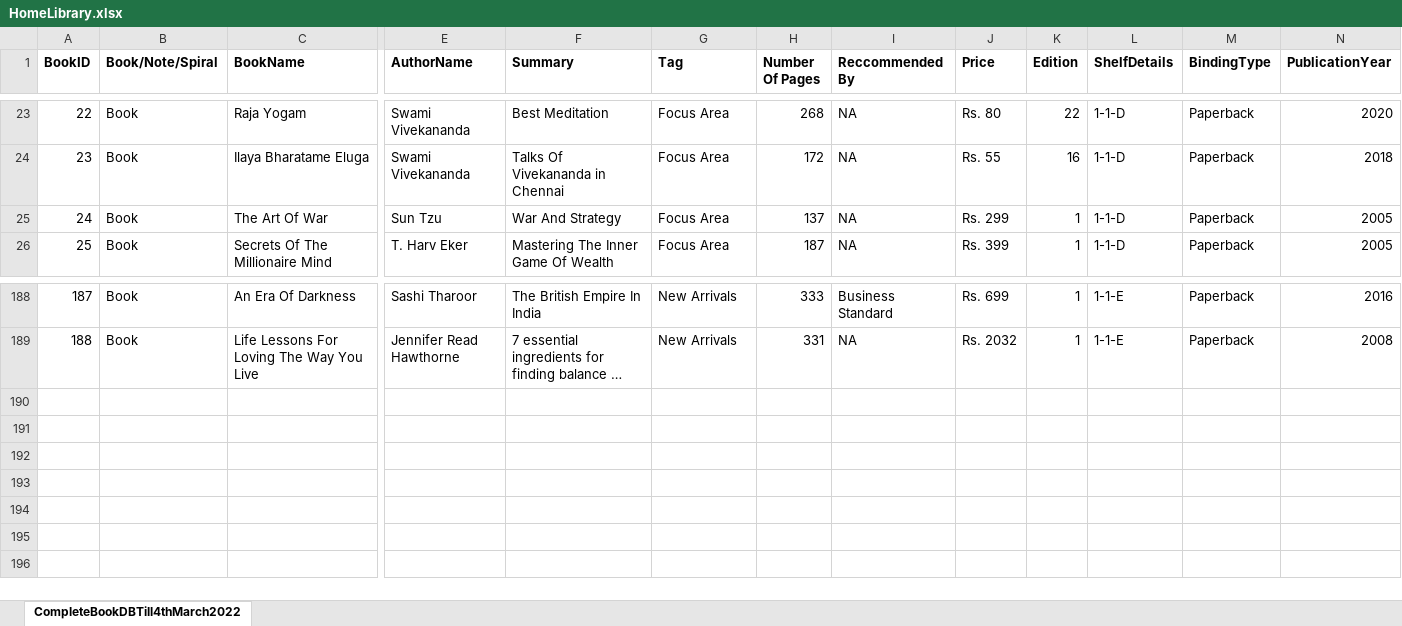
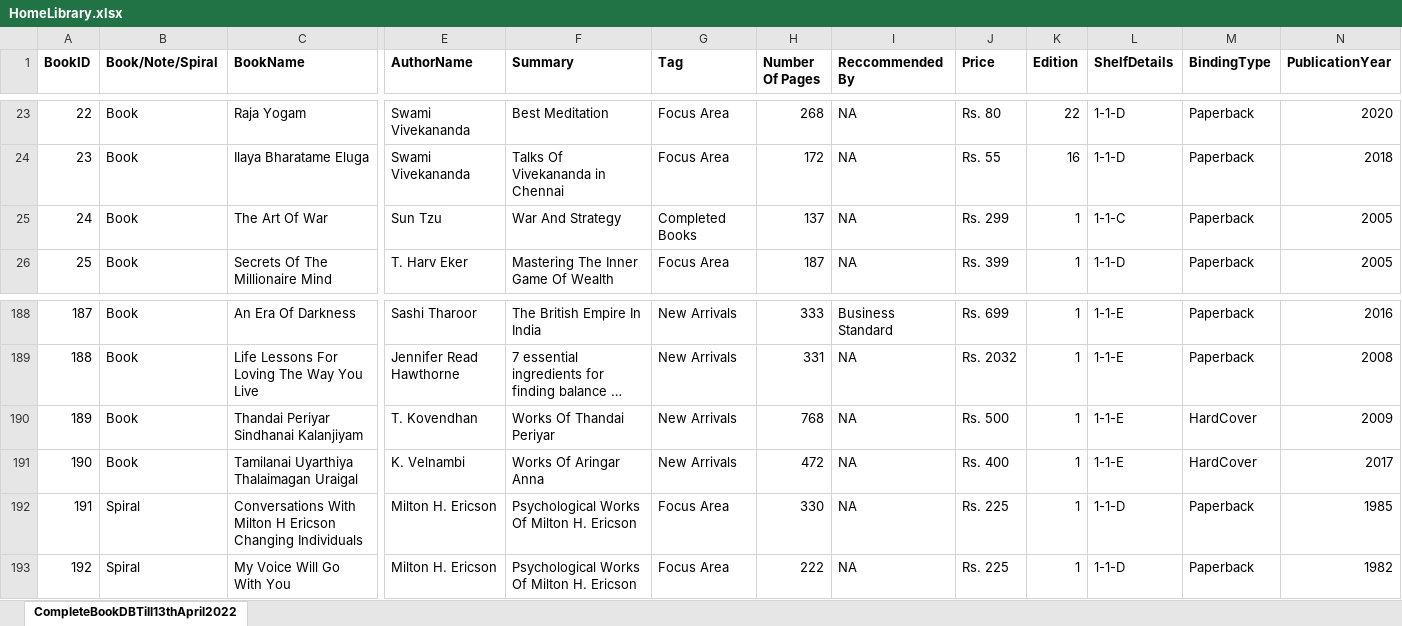
Before and after one commit to TheMLEngineer/HomeLibrary, an Excel workbook: HomeLibrary.xlsx, sheet CompleteBookDBTill13thApril2022, drawn as a sheet; only a part is shown, gaps mark what is left out; long unchanged cells end in …; values as stored, in another font and other column widths than the file's, no borders; charts and pictures not drawn; rows hold the shown columns only; the diff names each change by its address in the sheet, - before the commit and + after, or states it on an @@ line.

Commit message:
Add files via upload

```diff
--- a/HomeLibrary.xlsx (sheet CompleteBookDBTill13thApril2022)
+++ b/HomeLibrary.xlsx (sheet CompleteBookDBTill13thApril2022)
-sheet tab: CompleteBookDBTill4thMarch2022
+sheet tab: CompleteBookDBTill13thApril2022
-G25 (Tag): Focus Area
+G25 (Tag): Completed Books
-L25 (ShelfDetails): 1-1-D
+L25 (ShelfDetails): 1-1-C
+row 190: 189 | Book | Thandai Periyar Sindhanai Kalanjiyam | T. Kovendhan | Works Of Thandai Periyar | New Arrivals | 768 | NA | Rs. 500 | 1 | 1-1-E | HardCover | 2009
+row 191: 190 | Book | Tamilanai Uyarthiya Thalaimagan Uraigal | K. Velnambi | Works Of Aringar Anna | New Arrivals | 472 | NA | Rs. 400 | 1 | 1-1-E | HardCover | 2017
+row 192: 191 | Spiral | Conversations With Milton H Ericson Changing Individuals | Milton H. Ericson | Psychological Works Of Milton H. Ericson | Focus Area | 330 | NA | Rs. 225 | 1 | 1-1-D | Paperback | 1985
+row 193: 192 | Spiral | My Voice Will Go With You | Milton H. Ericson | Psychological Works Of Milton H. Ericson | Focus Area | 222 | NA | Rs. 225 | 1 | 1-1-D | Paperback | 1982
```
